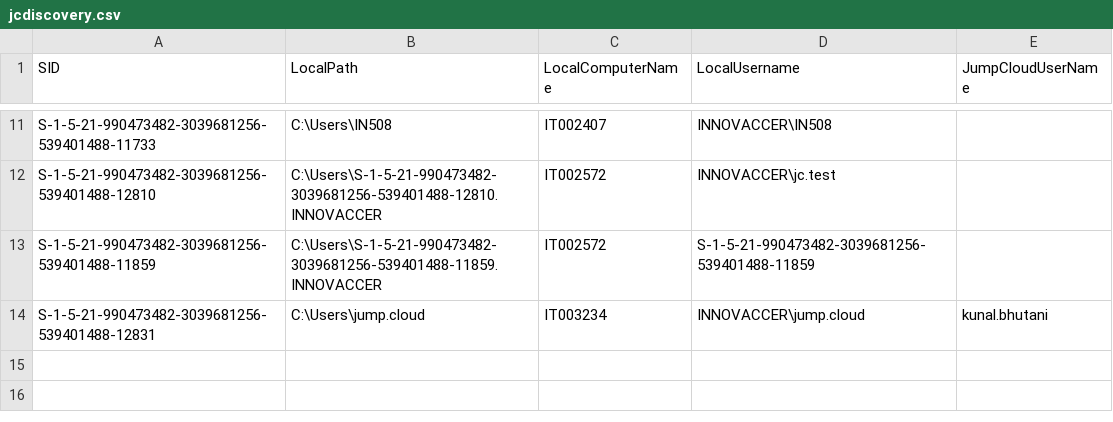
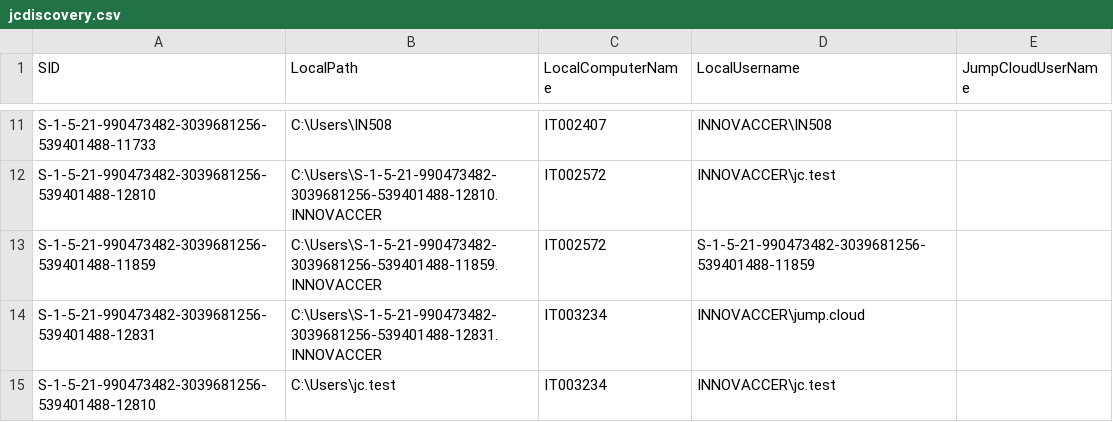
Before and after one commit to savinways/JumpCloud-ADMU-Discovery, a CSV file: jcdiscovery.csv, drawn as a sheet; only a part is shown, gaps mark what is left out.

Commit message:
CSV Upload

```diff
--- a/jcdiscovery.csv
+++ b/jcdiscovery.csv
@@ -13,2 +13,3 @@
 "S-1-5-21-990473482-3039681256-539401488-11859","C:\Users\S-1-5-21-990473482-3039681256-539401488-11859.INNOVACCER","IT002572","S-1-5-21-990473482-3039681256-539401488-11859",""
-"S-1-5-21-990473482-3039681256-539401488-12831","C:\Users\jump.cloud","IT003234","INNOVACCER\jump.cloud","kunal.bhutani"
+"S-1-5-21-990473482-3039681256-539401488-12831","C:\Users\S-1-5-21-990473482-3039681256-539401488-12831.INNOVACCER","IT003234","INNOVACCER\jump.cloud",""
+"S-1-5-21-990473482-3039681256-539401488-12810","C:\Users\jc.test","IT003234","INNOVACCER\jc.test",""
```
